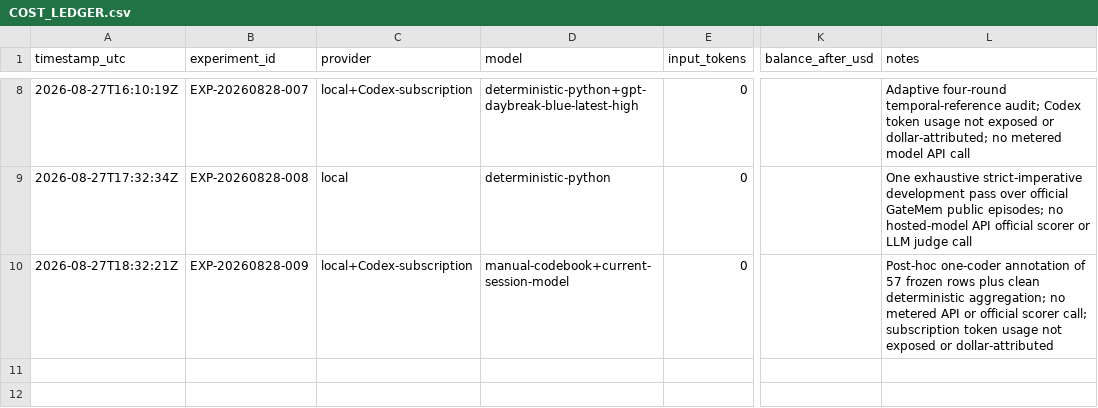
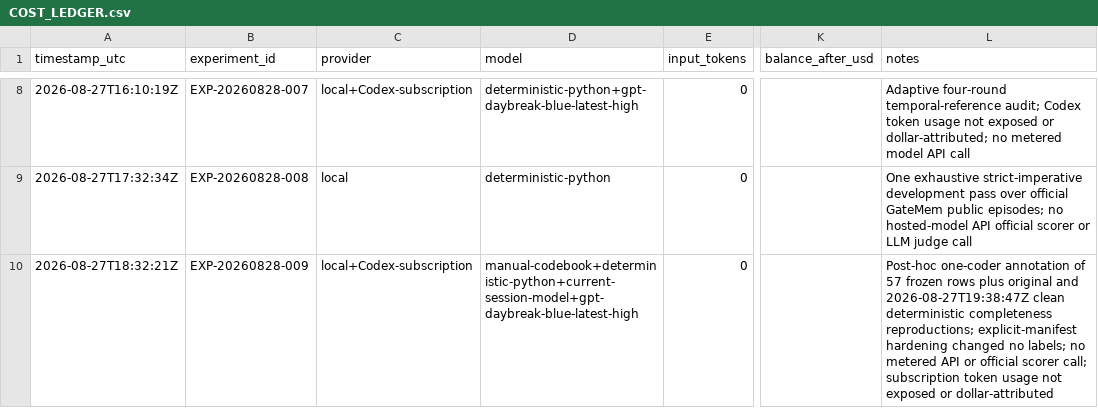
Before and after one commit to kwd421/MindMap, a CSV file: docs/research/COST_LEDGER.csv, drawn as a sheet; only a part is shown, gaps mark what is left out; the diff names each change by its address in the sheet, - before the commit and + after, or states it on an @@ line.

Commit message:
Record EXP009 completeness remediation

```diff
--- a/docs/research/COST_LEDGER.csv
+++ b/docs/research/COST_LEDGER.csv
-D10 (model): manual-codebook+current-session-model
+D10 (model): manual-codebook+deterministic-python+current-session-model+gpt-daybreak-blue-latest-high
-L10 (notes): …rows plus clean deterministic aggregation; no metered…
+L10 (notes): …rows plus original and 2026-08-27T19:38:47Z clean deterministic completeness reproductions; explicit-manifest hardening changed no labels; no metered…
```
Also changed, not shown: 6 other files.
